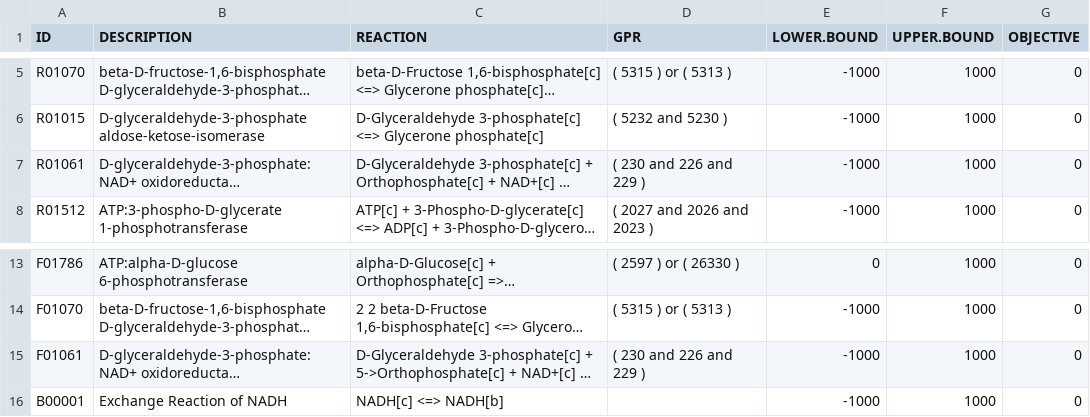
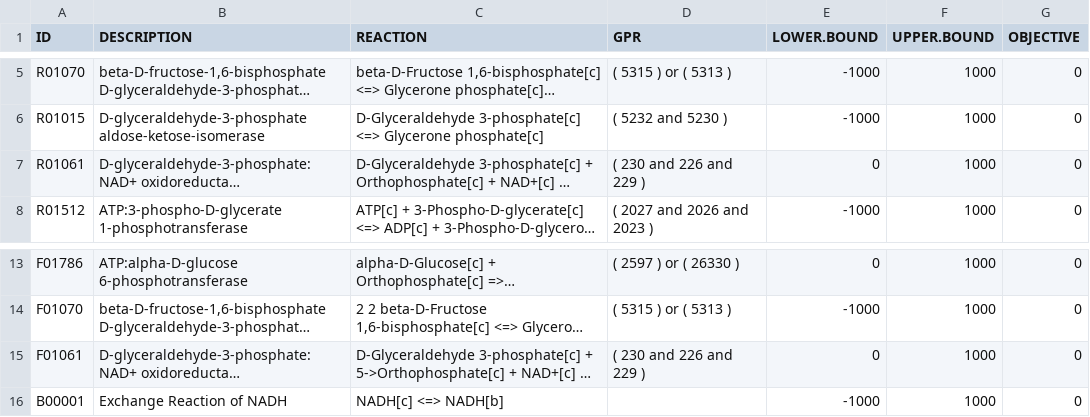
Before and after one commit to gibbslab/minval, a CSV file: inst/extdata/glycolysisKEGG.csv, drawn as a sheet; only a part is shown, gaps mark what is left out; long unchanged cells end in …; the diff names each change by its address in the sheet, - before the commit and + after, or states it on an @@ line.

Commit message:
Update MINVAL

```diff
--- a/inst/extdata/glycolysisKEGG.csv
+++ b/inst/extdata/glycolysisKEGG.csv
-E7 (LOWER.BOUND): -1000
+E7 (LOWER.BOUND): 0
-E15 (LOWER.BOUND): -1000
+E15 (LOWER.BOUND): 0
```
